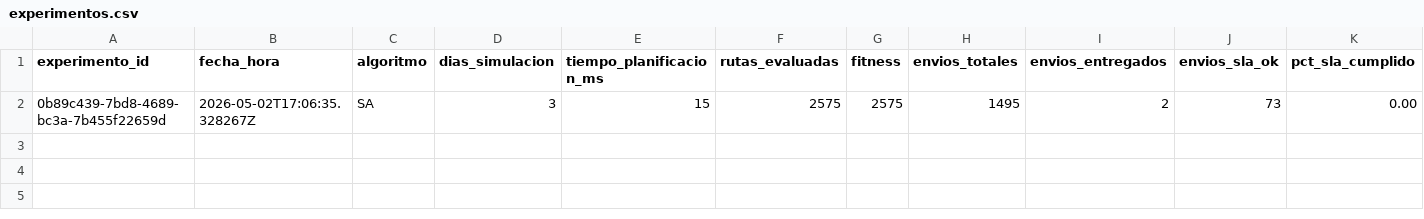
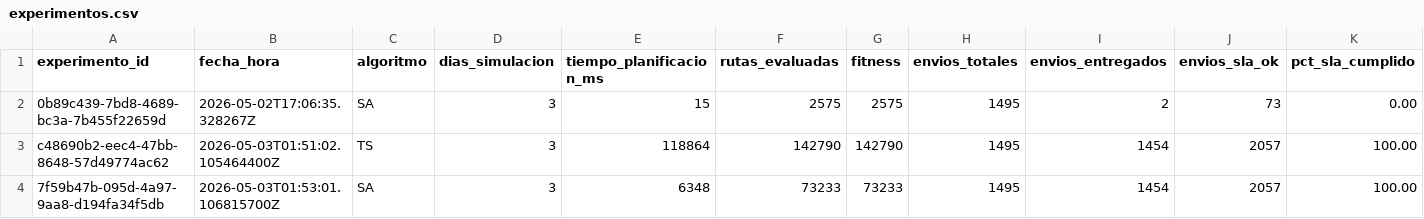
Before and after one commit to OmarAedoAlvarez/luggage_manager, a CSV file: backend/experimentos/experimentos.csv, drawn as a sheet; only a part is shown; rows hold the shown columns only; the diff names each change by its address in the sheet, - before the commit and + after, or states it on an @@ line.

```diff
--- a/backend/experimentos/experimentos.csv
+++ b/backend/experimentos/experimentos.csv
+row 3: c48690b2-eec4-47bb-8648-57d49774ac62 | 2026-05-03T01:51:02.105464400Z | TS | 3 | 118864 | 142790 | 142790 | 1495 | 1454 | 2057 | 100.00
+row 4: 7f59b47b-095d-4a97-9aa8-d194fa34f5db | 2026-05-03T01:53:01.106815700Z | SA | 3 | 6348 | 73233 | 73233 | 1495 | 1454 | 2057 | 100.00
```
Also changed, not shown: 6 other files.
